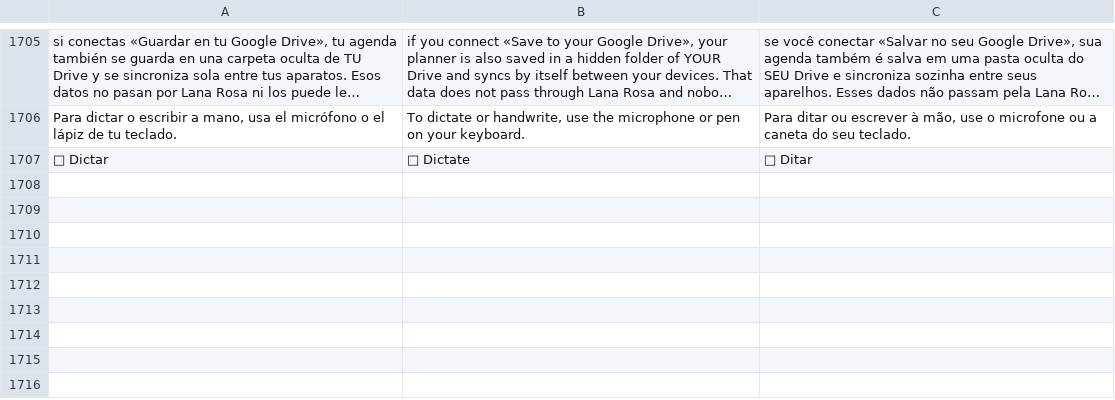
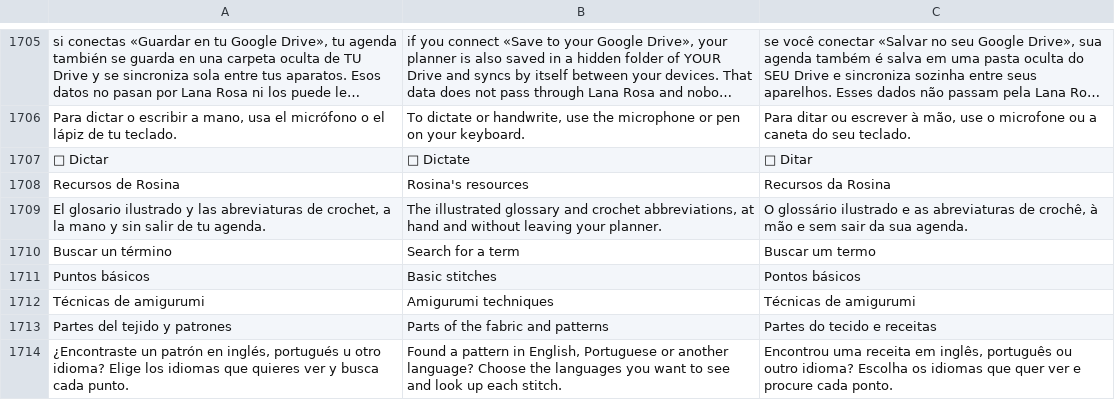
Before and after one commit to lana-rosa/WEB, a TSV file: herramientas/agenda-idiomas/REVISION.tsv, drawn as a sheet; only a part is shown, gaps mark what is left out; long unchanged cells end in ….

```diff
--- a/herramientas/agenda-idiomas/REVISION.tsv
+++ b/herramientas/agenda-idiomas/REVISION.tsv
@@ -1707 +1707,8 @@ Para dictar o escribir a mano, usa el micrófono o el lápiz de tu teclado.	To d
 🎤 Dictar	🎤 Dictate	🎤 Ditar
+Recursos de Rosina	Rosina's resources	Recursos da Rosina
+El glosario ilustrado y las abreviaturas de crochet, a la mano y sin salir de tu agenda.	The illustrated glossary and crochet abbreviations, at hand and without leaving your planner.	O glossário ilustrado e as abreviaturas de crochê, à mão e sem sair da sua agenda.
+Buscar un término	Search for a term	Buscar um termo
+Puntos básicos	Basic stitches	Pontos básicos
+Técnicas de amigurumi	Amigurumi techniques	Técnicas de amigurumi
+Partes del tejido y patrones	Parts of the fabric and patterns	Partes do tecido e receitas
+¿Encontraste un patrón en inglés, portugués u otro idioma? Elige los idiomas que quieres ver y busca cada punto.	Found a pattern in English, Portuguese or another language? Choose the languages you want to see and look up each stitch.	Encontrou uma receita em inglês, português ou outro idioma? Escolha os idiomas que quer ver e procure cada ponto.
```
Also changed, not shown: 19 other files.
